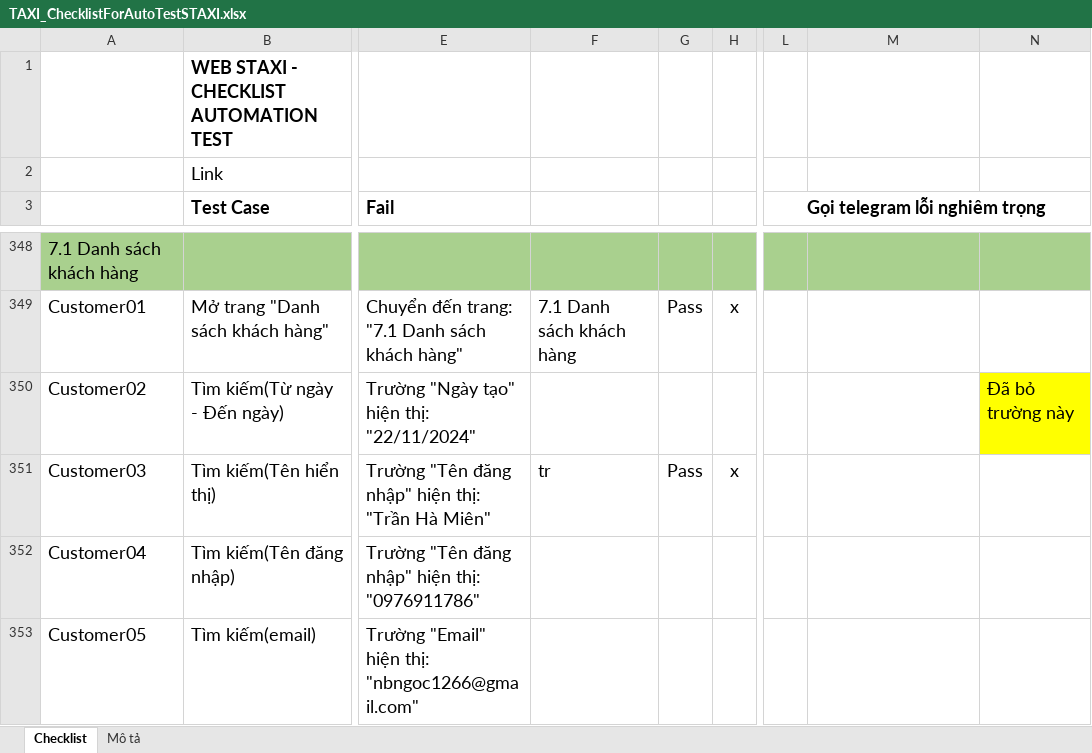
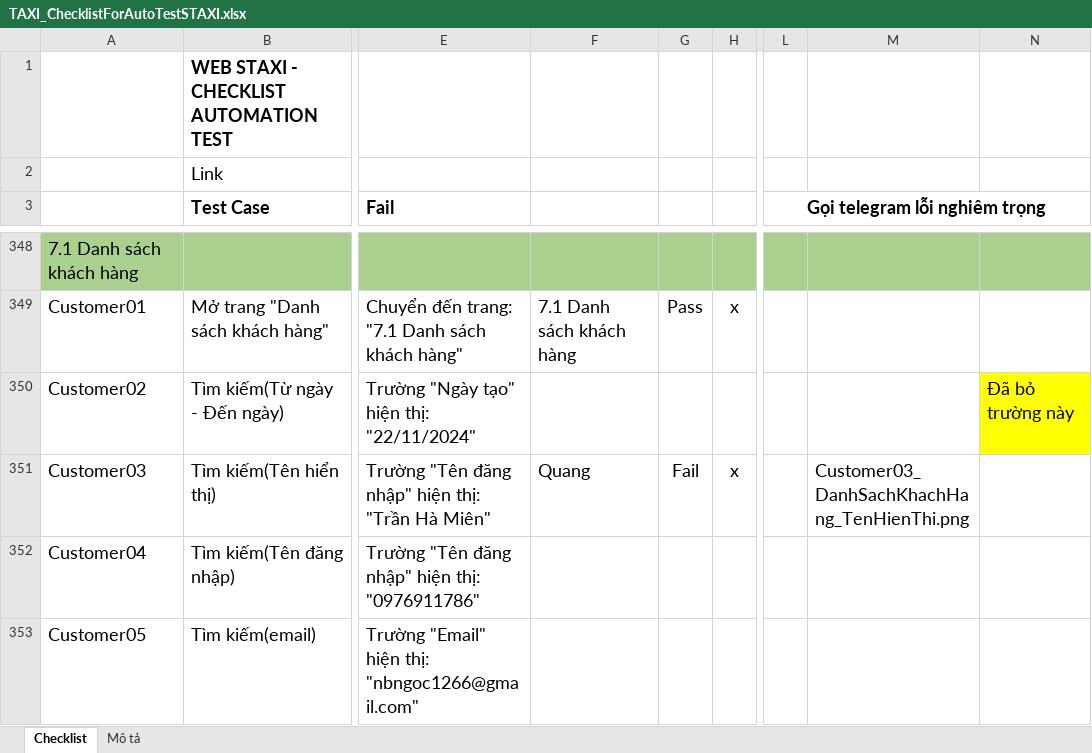
Before and after one commit to truongvck3313/staxi, an Excel workbook: TAXI_ChecklistForAutoTestSTAXI.xlsx, sheet Checklist, drawn as a sheet; only a part is shown, gaps mark what is left out; values as stored, in another font and other column widths than the file's, no borders; charts and pictures and conditional formats not drawn; the diff covers the shown part only; the diff names each change by its address in the sheet, - before the commit and + after, or states it on an @@ line.

```diff
--- a/TAXI_ChecklistForAutoTestSTAXI.xlsx (sheet Checklist)
+++ b/TAXI_ChecklistForAutoTestSTAXI.xlsx (sheet Checklist)
-F351: tr
+F351: Quang
-G351: Pass
+G351: Fail
-M351: (empty)
+M351: Customer03_DanhSachKhachHang_TenHienThi.png
```
Also changed, not shown: 25 edited cells and cell formats elsewhere in this sheet, 6 other files.
